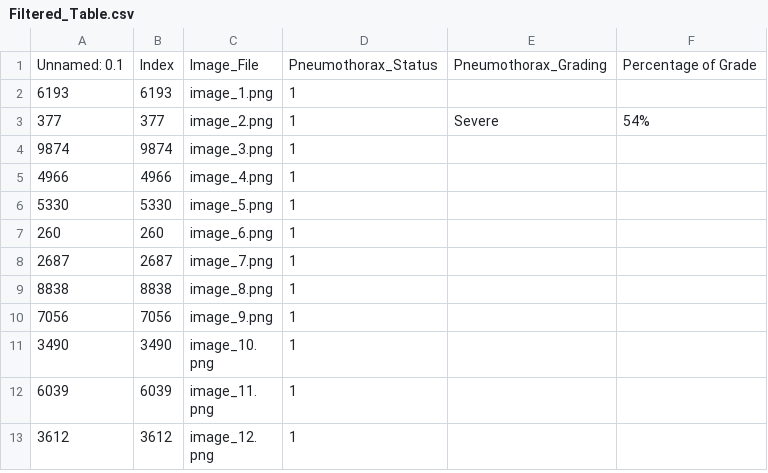
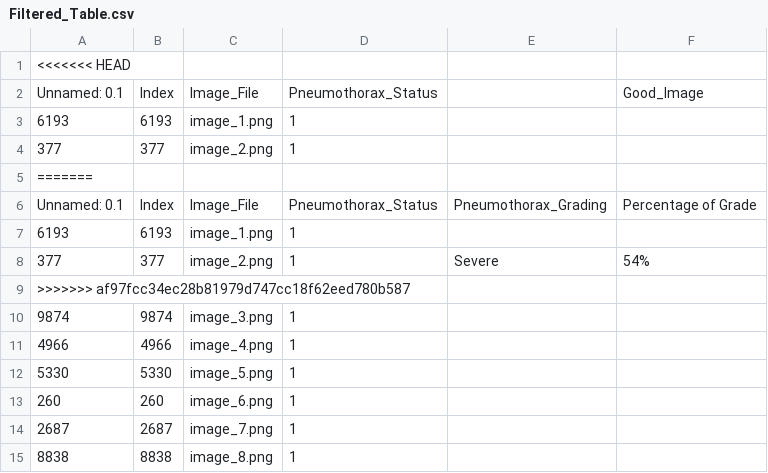
Before and after one commit to Abdullahshade/Misapplication, a CSV file: Filtered_Table.csv, drawn as a sheet; only a part is shown; the shorter side is filled out with more unchanged rows.

Commit message:
Add files via upload

```diff
--- a/Filtered_Table.csv
+++ b/Filtered_Table.csv
@@ -1 +1,6 @@
+<<<<<<< HEAD
+Unnamed: 0.1,Index,Image_File,Pneumothorax_Status,,Good_Image
+6193,6193,image_1.png,1,,
+377,377,image_2.png,1,,
+=======
 Unnamed: 0.1,Index,Image_File,Pneumothorax_Status,Pneumothorax_Grading,Percentage of Grade
@@ -3,2 +8,3 @@ Unnamed: 0.1,Index,Image_File,Pneumothorax_Status,Pneumothorax_Grading,Percentag
 377,377,image_2.png,1,Severe,54%
+>>>>>>> af97fcc34ec28b81979d747cc18f62eed780b587
 9874,9874,image_3.png,1,,
```
